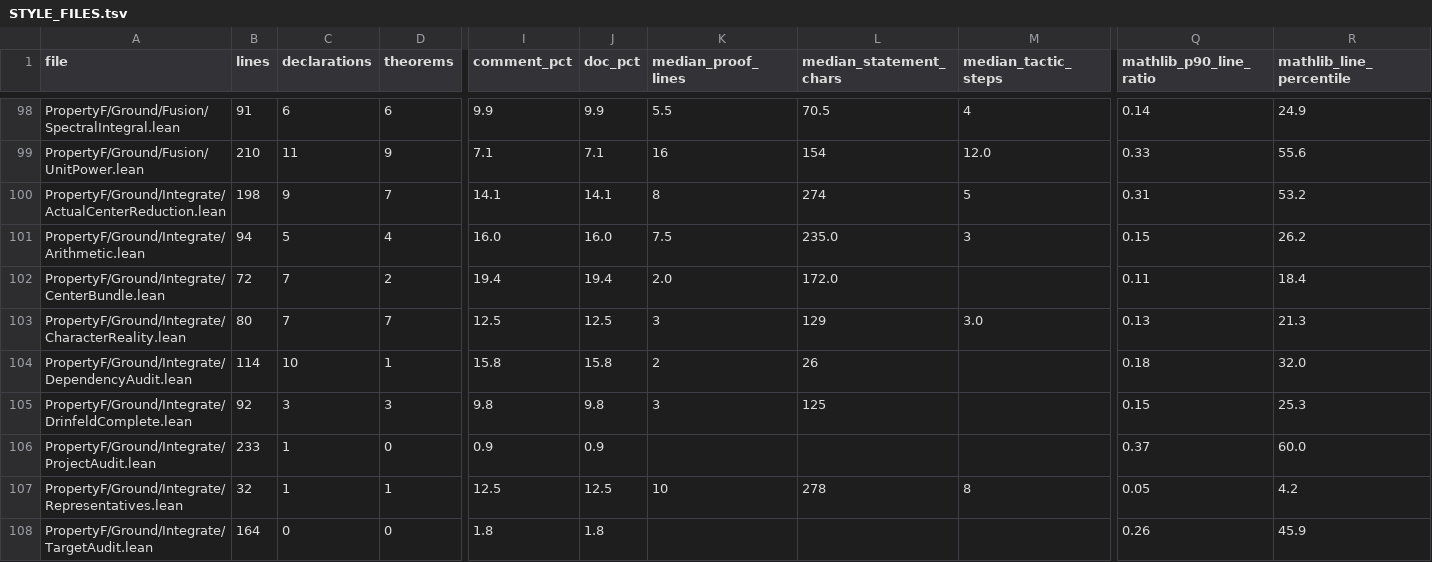
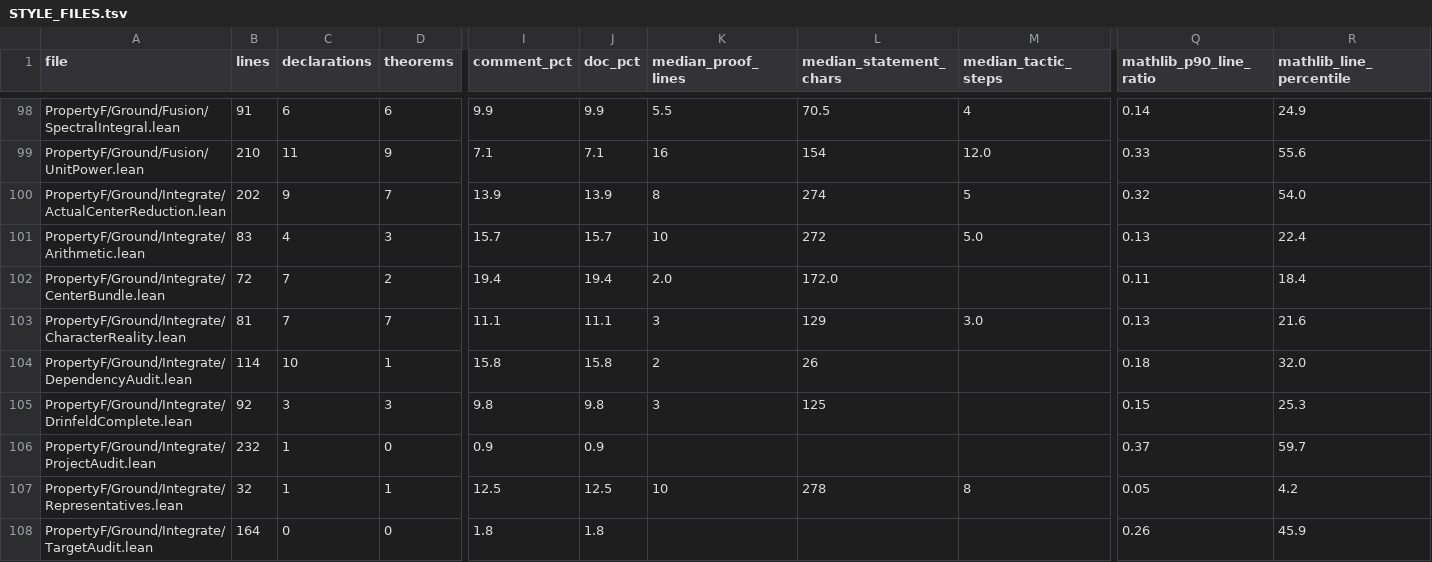
Before and after one commit to project-numina/mtc, a TSV file: STYLE_FILES.tsv, drawn as a sheet; only a part is shown, gaps mark what is left out; the diff covers the shown part only; the diff names each change by its address in the sheet, - before the commit and + after, or states it on an @@ line.

```diff
--- a/STYLE_FILES.tsv
+++ b/STYLE_FILES.tsv
-B100 (lines): 198
+B100 (lines): 202
-I100 (comment_pct): 14.1
+I100 (comment_pct): 13.9
-J100 (doc_pct): 14.1
+J100 (doc_pct): 13.9
-Q100 (mathlib_p90_line_ratio): 0.31
+Q100 (mathlib_p90_line_ratio): 0.32
-R100 (mathlib_line_percentile): 53.2
+R100 (mathlib_line_percentile): 54.0
-B101 (lines): 94
+B101 (lines): 83
-C101 (declarations): 5
+C101 (declarations): 4
-D101 (theorems): 4
+D101 (theorems): 3
-I101 (comment_pct): 16.0
+I101 (comment_pct): 15.7
-J101 (doc_pct): 16.0
+J101 (doc_pct): 15.7
-K101 (median_proof_lines): 7.5
+K101 (median_proof_lines): 10
-L101 (median_statement_chars): 235.0
+L101 (median_statement_chars): 272
-M101 (median_tactic_steps): 3
+M101 (median_tactic_steps): 5.0
-Q101 (mathlib_p90_line_ratio): 0.15
+Q101 (mathlib_p90_line_ratio): 0.13
-R101 (mathlib_line_percentile): 26.2
+R101 (mathlib_line_percentile): 22.4
-B103 (lines): 80
+B103 (lines): 81
-I103 (comment_pct): 12.5
+I103 (comment_pct): 11.1
-J103 (doc_pct): 12.5
+J103 (doc_pct): 11.1
-R103 (mathlib_line_percentile): 21.3
+R103 (mathlib_line_percentile): 21.6
-B106 (lines): 233
+B106 (lines): 232
-R106 (mathlib_line_percentile): 60.0
+R106 (mathlib_line_percentile): 59.7
```
Also changed, not shown: 69 edited cells elsewhere in this file, STYLE_DECLARATIONS.tsv, 2 other files.
